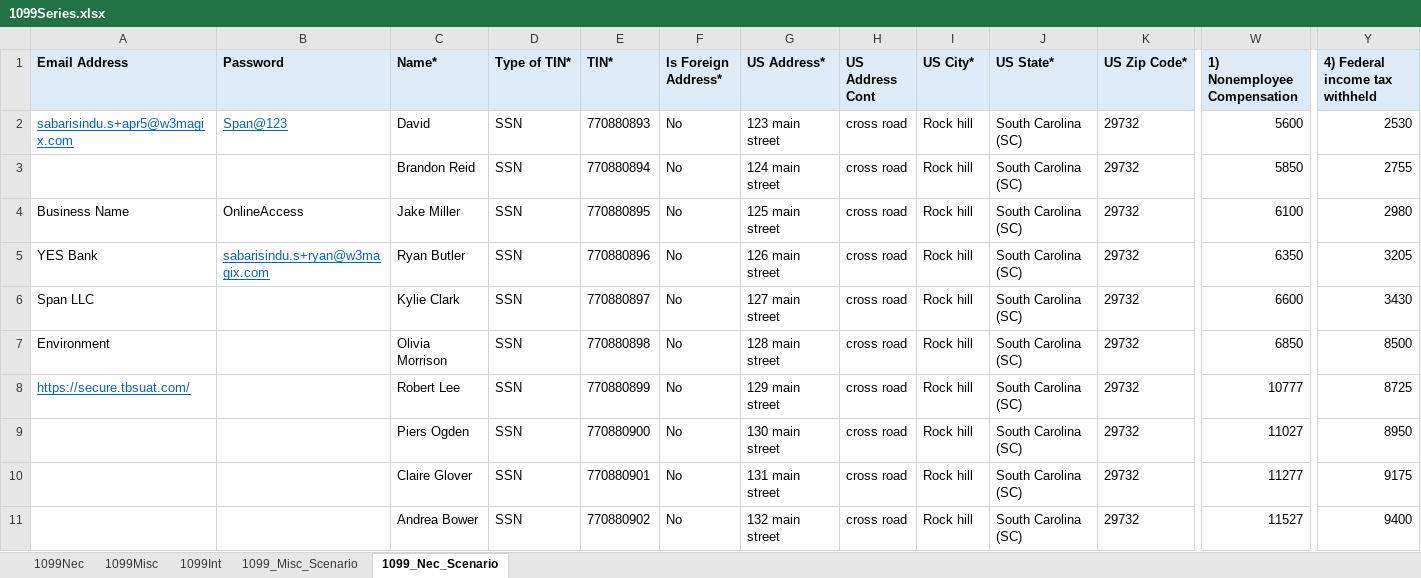
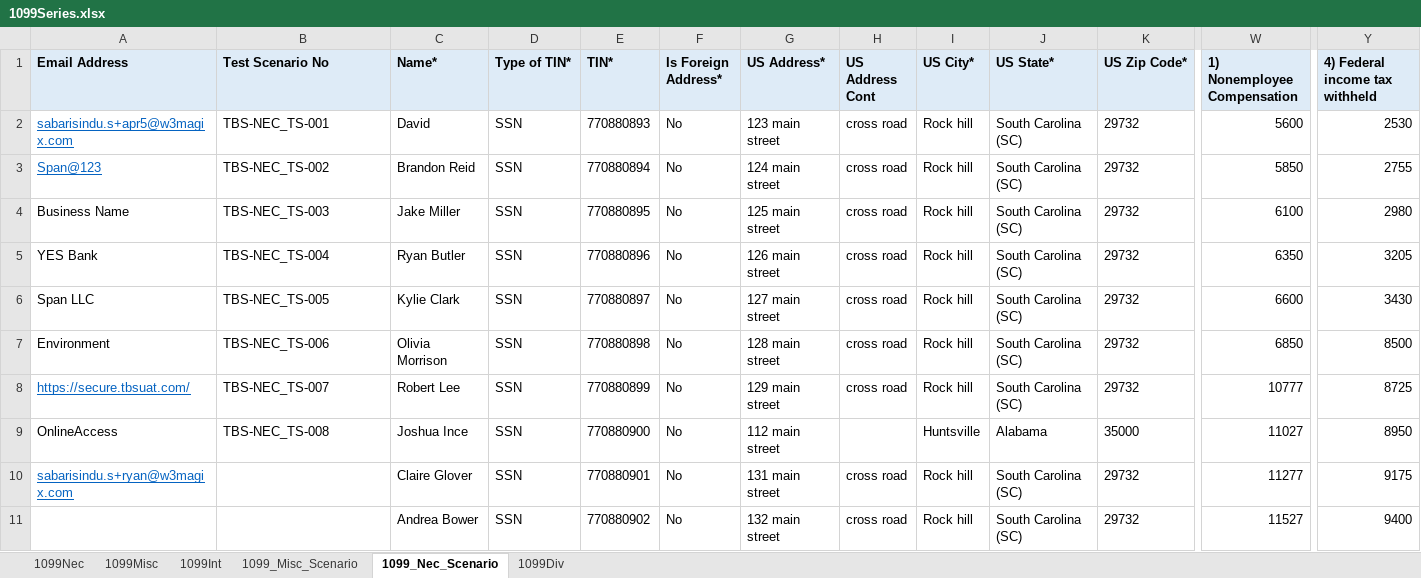
Before and after one commit to Udhaya360/tbsautomation, an Excel workbook: 1099Series.xlsx, sheet 1099_Nec_Scenario, drawn as a sheet; only a part is shown, gaps mark what is left out; values as stored, in another font and other column widths than the file's, no borders; removed rows and columns are numbered as before the commit, all else as after; rows hold the shown columns only; the diff names each change by its address in the sheet, - before the commit and + after, or states it on an @@ line.

```diff
--- a/1099Series.xlsx (sheet 1099_Nec_Scenario)
+++ b/1099Series.xlsx (sheet 1099_Nec_Scenario)
+sheet tab: 1099Div
-B1: Password
+B1: Test Scenario No
-B2 (Test Scenario No): Span@123
+B2 (Test Scenario No): TBS-NEC_TS-001
@@ B2 underline: on → off, text colour: #0563C1 → black @@
-A3 (Email Address): (empty)
+A3 (Email Address): Span@123
-B3 (Test Scenario No): (empty)
+B3 (Test Scenario No): TBS-NEC_TS-002
-B4 (Test Scenario No): OnlineAccess
+B4 (Test Scenario No): TBS-NEC_TS-003
-B5 (Test Scenario No): sabarisindu.s+ryan@w3magix.com
+B5 (Test Scenario No): TBS-NEC_TS-004
@@ B5 underline: on → off, text colour: #0563C1 → black @@
-B6 (Test Scenario No): (empty)
+B6 (Test Scenario No): TBS-NEC_TS-005
-B7 (Test Scenario No): (empty)
+B7 (Test Scenario No): TBS-NEC_TS-006
-B8 (Test Scenario No): (empty)
+B8 (Test Scenario No): TBS-NEC_TS-007
-row 9:  |  | Piers Ogden | SSN | 770880900 | No | 130 main street | cross road | Rock hill | South Carolina (SC) | 29732 | 11027 | 8950
+row 9: OnlineAccess | TBS-NEC_TS-008 | Joshua Ince | SSN | 770880900 | No | 112 main street |  | Huntsville | Alabama | 35000 | 11027 | 8950
-A10 (Email Address): (empty)
+A10 (Email Address): sabarisindu.s+ryan@w3magix.com
```
Also changed, not shown: 16 other files.
